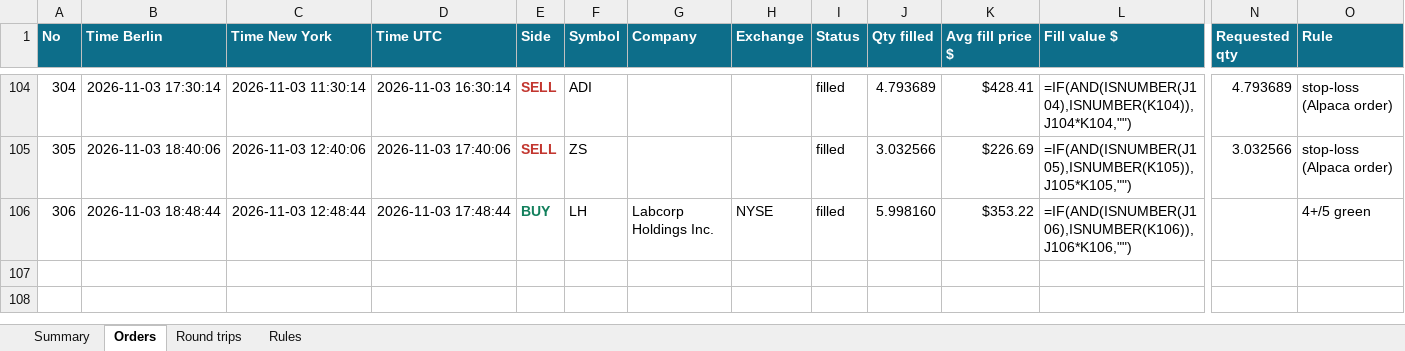
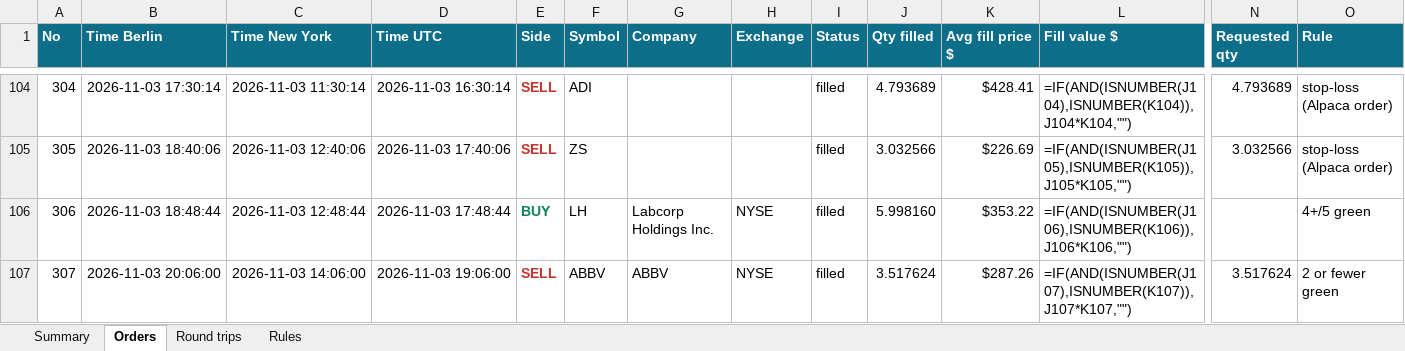
Before and after one commit to minto2196/my-claude-trade, an Excel workbook: trade-records/excel/2026-W45_2026-11-02.xlsx, sheet Orders, drawn as a sheet; only a part is shown, gaps mark what is left out; values as stored, in another font and other column widths than the file's, no borders; formulas without a stored value are shown as written; table styles not drawn; rows hold the shown columns only; the diff names each change by its address in the sheet, - before the commit and + after, or states it on an @@ line.

Commit message:
records: 2026-11-03 19:06 UTC

```diff
--- a/trade-records/excel/2026-W45_2026-11-02.xlsx (sheet Orders)
+++ b/trade-records/excel/2026-W45_2026-11-02.xlsx (sheet Orders)
+row 107: 307 | 2026-11-03 20:06:00 | 2026-11-03 14:06:00 | 2026-11-03 19:06:00 | SELL | ABBV | ABBV | NYSE | filled | 3.517624 | $287.26 | =IF(AND(ISNUMBER(J107),ISNUMBER(K107)),J107*K107,"") | 3.517624 | 2 or fewer green
```
Also changed, not shown: sheet Summary, sheet Round trips, 4 other files.
